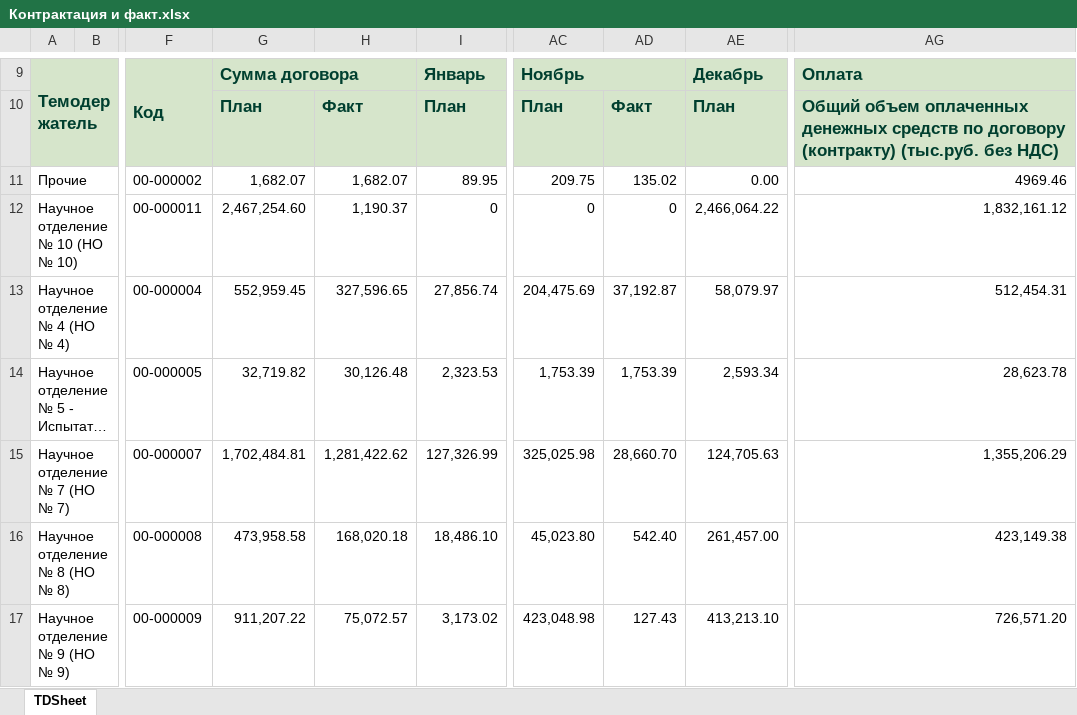
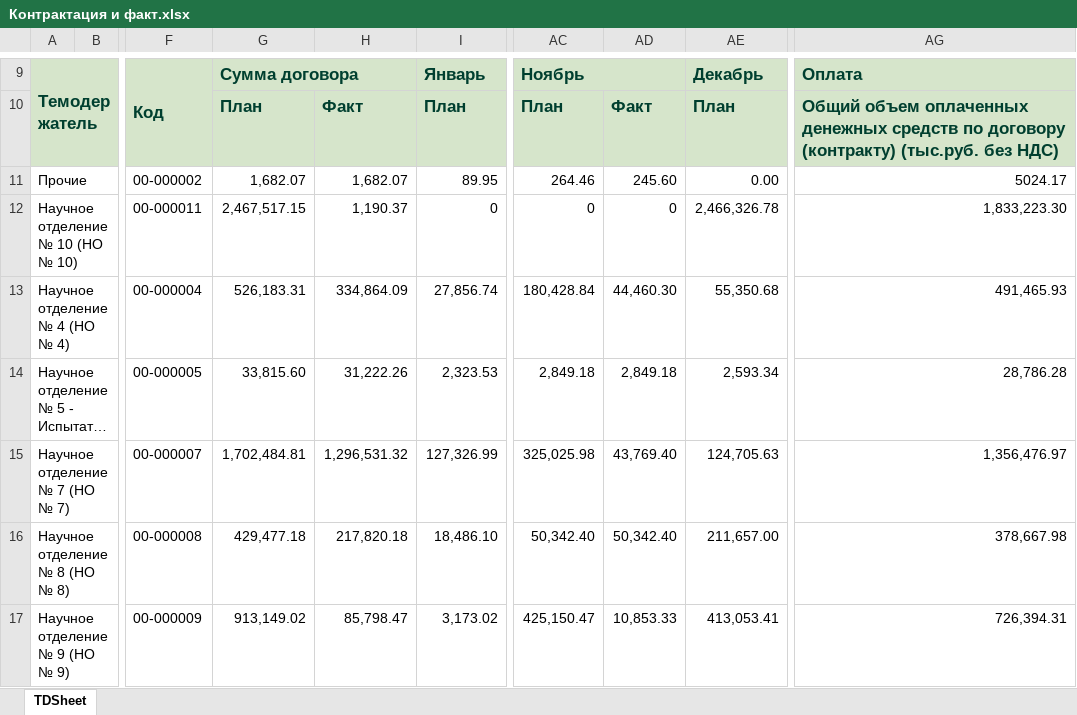
Before and after one commit to asrahmanov/PulsarDataAggregation, an Excel workbook: storage/app/contractAndFact/36/2022/Контрактация и факт.xlsx, sheet TDSheet, drawn as a sheet; only a part is shown, gaps mark what is left out; long unchanged cells end in …; values as stored, in another font and other column widths than the file's, no borders; the diff covers the shown part only; the diff names each change by its address in the sheet, - before the commit and + after, or states it on an @@ line.

```diff
--- a/storage/app/contractAndFact/36/2022/Контрактация и факт.xlsx (sheet TDSheet)
+++ b/storage/app/contractAndFact/36/2022/Контрактация и факт.xlsx (sheet TDSheet)
-AC11: 209.75
+AC11: 264.46
-AD11: 135.02
+AD11: 245.60
-AG11: 4969.46
+AG11: 5024.17
-G12: 2,467,254.60
+G12: 2,467,517.15
-AE12: 2,466,064.22
+AE12: 2,466,326.78
-AG12: 1,832,161.12
+AG12: 1,833,223.30
-G13: 552,959.45
+G13: 526,183.31
-H13: 327,596.65
+H13: 334,864.09
-AC13: 204,475.69
+AC13: 180,428.84
-AD13: 37,192.87
+AD13: 44,460.30
-AE13: 58,079.97
+AE13: 55,350.68
-AG13: 512,454.31
+AG13: 491,465.93
-G14: 32,719.82
+G14: 33,815.60
-H14: 30,126.48
+H14: 31,222.26
-AC14: 1,753.39
+AC14: 2,849.18
-AD14: 1,753.39
+AD14: 2,849.18
-AG14: 28,623.78
+AG14: 28,786.28
-H15: 1,281,422.62
+H15: 1,296,531.32
-AD15: 28,660.70
+AD15: 43,769.40
-AG15: 1,355,206.29
+AG15: 1,356,476.97
-G16: 473,958.58
+G16: 429,477.18
-H16: 168,020.18
+H16: 217,820.18
-AC16: 45,023.80
+AC16: 50,342.40
-AD16: 542.40
+AD16: 50,342.40
-AE16: 261,457.00
+AE16: 211,657.00
-AG16: 423,149.38
+AG16: 378,667.98
-G17: 911,207.22
+G17: 913,149.02
-H17: 75,072.57
+H17: 85,798.47
-AC17: 423,048.98
+AC17: 425,150.47
-AD17: 127.43
+AD17: 10,853.33
-AE17: 413,213.10
+AE17: 413,053.41
-AG17: 726,571.20
+AG17: 726,394.31
```
Also changed, not shown: 6 edited cells elsewhere in this sheet, hidden cells, storage/app/contractAndFact/17/2022/Контрактация и факт.xlsx, storage/app/exp/17/2022/Форма по ожидаемой выручке.xlsx, 6 other files.
